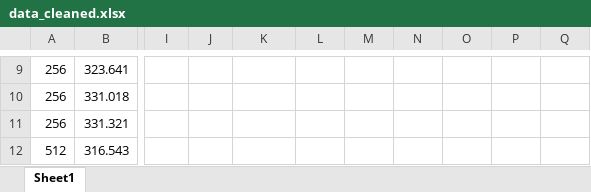
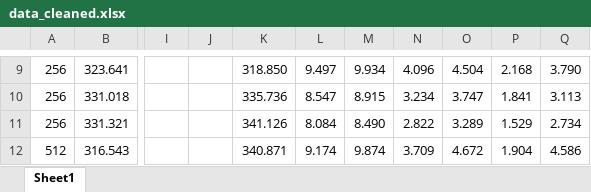
Before and after one commit to apanana/GalaxyExplorers, an Excel workbook: data_cleaned.xlsx, sheet Sheet1, drawn as a sheet; only a part is shown, gaps mark what is left out; values as stored, in another font and other column widths than the file's, no borders; the diff covers the shown part only; the diff names each change by its address in the sheet, - before the commit and + after, or states it on an @@ line.

```diff
--- a/data_cleaned.xlsx (sheet Sheet1)
+++ b/data_cleaned.xlsx (sheet Sheet1)
-K9: (empty)
+K9: 318.850
-L9: (empty)
+L9: 9.497
-M9: (empty)
+M9: 9.934
-N9: (empty)
+N9: 4.096
-O9: (empty)
+O9: 4.504
-P9: (empty)
+P9: 2.168
-Q9: (empty)
+Q9: 3.790
-K10: (empty)
+K10: 335.736
-L10: (empty)
+L10: 8.547
-M10: (empty)
+M10: 8.915
-N10: (empty)
+N10: 3.234
-O10: (empty)
+O10: 3.747
-P10: (empty)
+P10: 1.841
-Q10: (empty)
+Q10: 3.113
-K11: (empty)
+K11: 341.126
-L11: (empty)
+L11: 8.084
-M11: (empty)
+M11: 8.490
-N11: (empty)
+N11: 2.822
-O11: (empty)
+O11: 3.289
-P11: (empty)
+P11: 1.529
-Q11: (empty)
+Q11: 2.734
-K12: (empty)
+K12: 340.871
-L12: (empty)
+L12: 9.174
-M12: (empty)
+M12: 9.874
-N12: (empty)
+N12: 3.709
-O12: (empty)
+O12: 4.672
-P12: (empty)
+P12: 1.904
-Q12: (empty)
+Q12: 4.586
```
Also changed, not shown: 99 edited cells elsewhere in this sheet, 1 other file.
